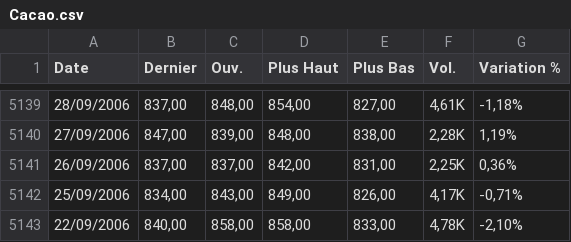
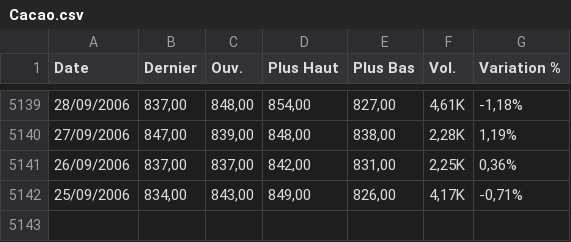
Before and after one commit to gerko-dev/azimutfinance, a CSV file: data/Cacao.csv, drawn as a sheet; only a part is shown, gaps mark what is left out; the diff names each change by its address in the sheet, - before the commit and + after, or states it on an @@ line.

```diff
--- a/data/Cacao.csv
+++ b/data/Cacao.csv
-row 5143: 22/09/2006 | 840,00 | 858,00 | 858,00 | 833,00 | 4,78K | -2,10%
```
Also changed, not shown: data/BRL_XOF.csv, data/Cafe.csv, 18 other files.
